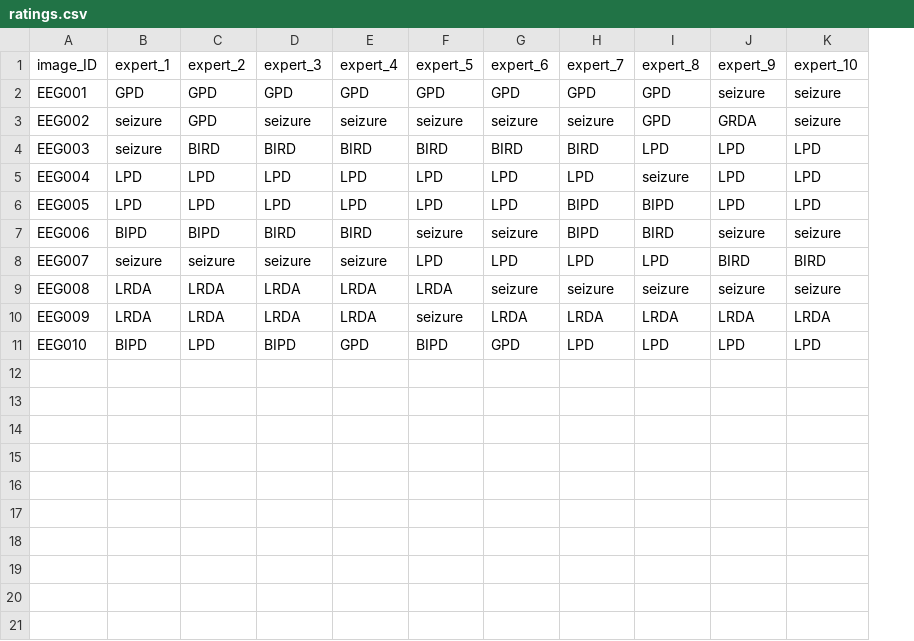
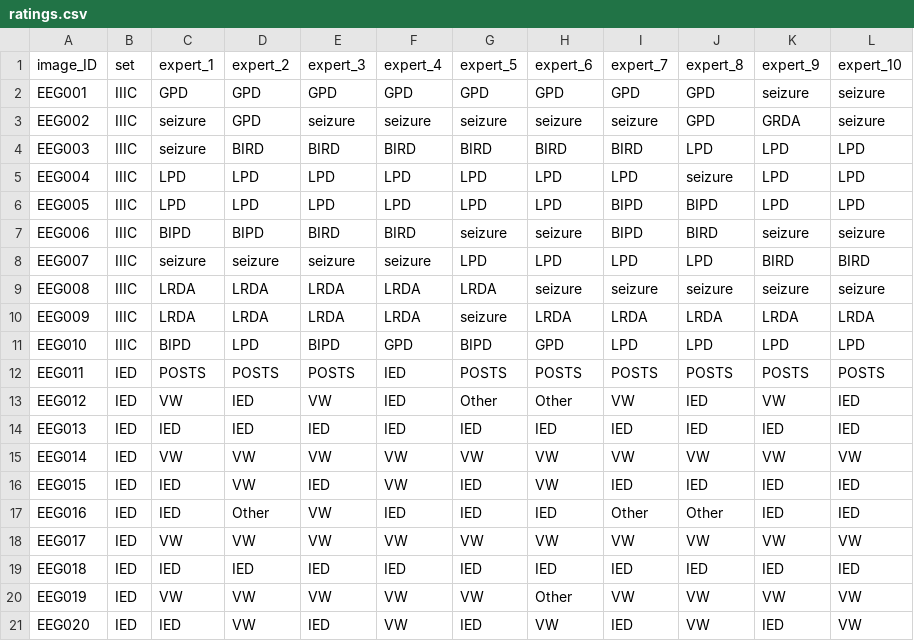
Before and after one commit to rhico1/eegqbank, a CSV file: data/ratings.csv, drawn as a sheet; the diff names each change by its address in the sheet, - before the commit and + after, or states it on an @@ line.

```diff
--- a/data/ratings.csv
+++ b/data/ratings.csv
+column B (set), rows 2-11: all IIIC
+row 12: EEG011 | IED | POSTS | POSTS | POSTS | IED | POSTS | POSTS | POSTS | POSTS | POSTS | POSTS
+row 13: EEG012 | IED | VW | IED | VW | IED | Other | Other | VW | IED | VW | IED
+row 14: EEG013 | IED | IED | IED | IED | IED | IED | IED | IED | IED | IED | IED
+row 15: EEG014 | IED | VW | VW | VW | VW | VW | VW | VW | VW | VW | VW
+row 16: EEG015 | IED | IED | VW | IED | VW | IED | VW | IED | IED | IED | IED
+row 17: EEG016 | IED | IED | Other | VW | IED | IED | IED | Other | Other | IED | IED
+row 18: EEG017 | IED | VW | VW | VW | VW | VW | VW | VW | VW | VW | VW
+row 19: EEG018 | IED | IED | IED | IED | IED | IED | IED | IED | IED | IED | IED
+row 20: EEG019 | IED | VW | VW | VW | VW | VW | Other | VW | VW | VW | VW
+row 21: EEG020 | IED | IED | VW | IED | VW | IED | VW | IED | VW | IED | VW
```
Also changed, not shown: 24 other files.
